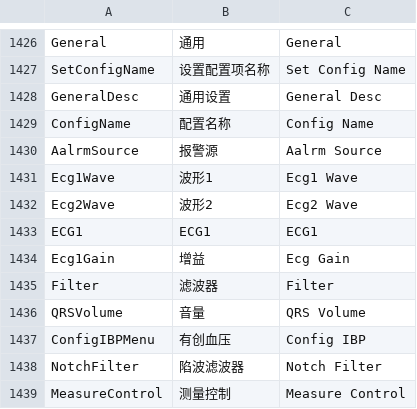
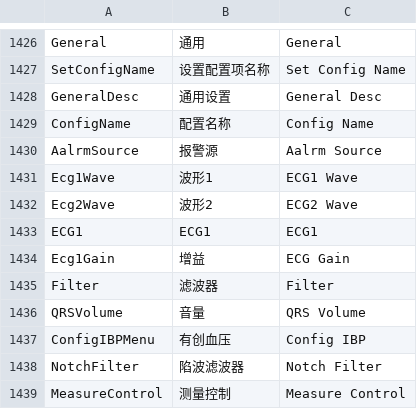
Before and after one commit to 519984307/Appciton, a CSV file: nPM/locale/locale.csv, drawn as a sheet; only a part is shown, gaps mark what is left out.

```diff
--- a/nPM/locale/locale.csv
+++ b/nPM/locale/locale.csv
@@ -1430,6 +1430,6 @@ ConfigName,配置名称,Config Name
 AalrmSource,报警源,Aalrm Source
-Ecg1Wave,波形1,Ecg1 Wave
-Ecg2Wave,波形2,Ecg2 Wave
+Ecg1Wave,波形1,ECG1 Wave
+Ecg2Wave,波形2,ECG2 Wave
 ECG1,ECG1,ECG1
-Ecg1Gain,增益,Ecg Gain
+Ecg1Gain,增益,ECG Gain
 Filter,滤波器,Filter
```
Also changed, not shown: 2 other files.
